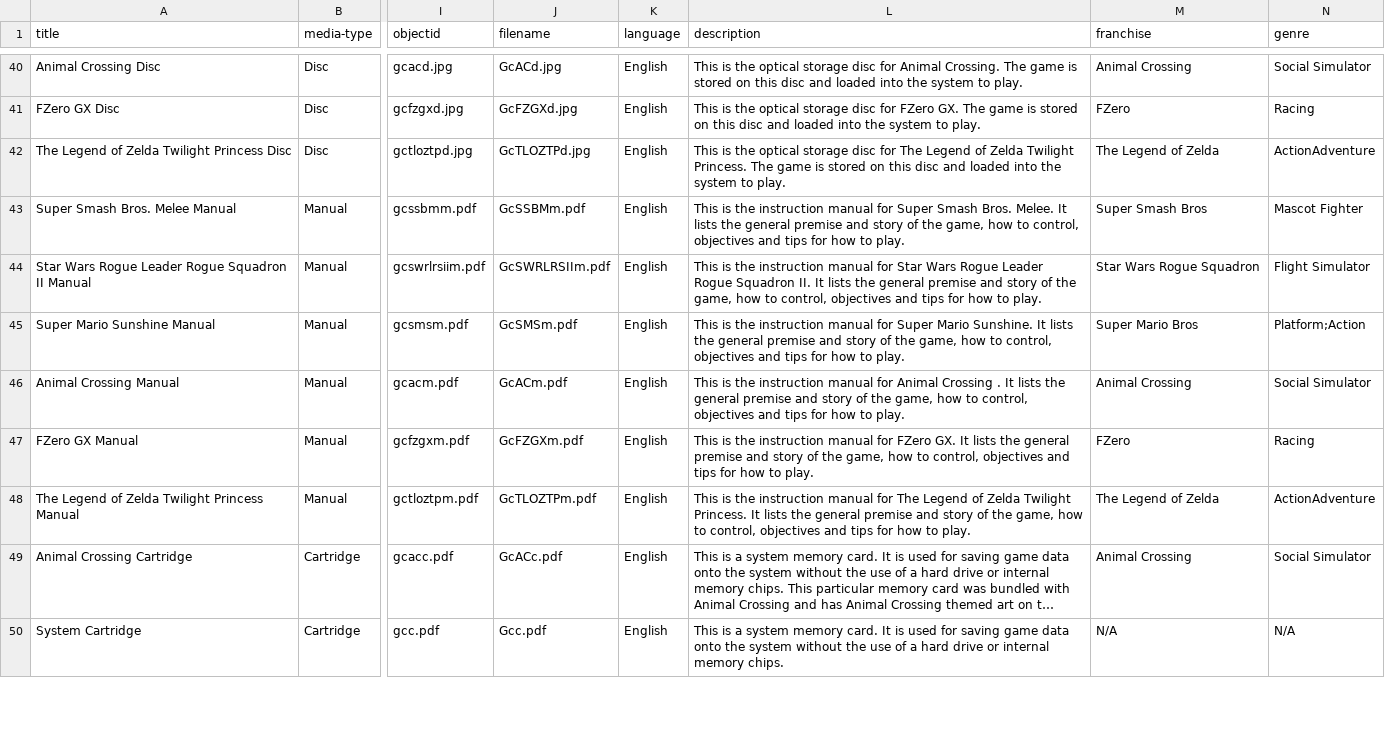
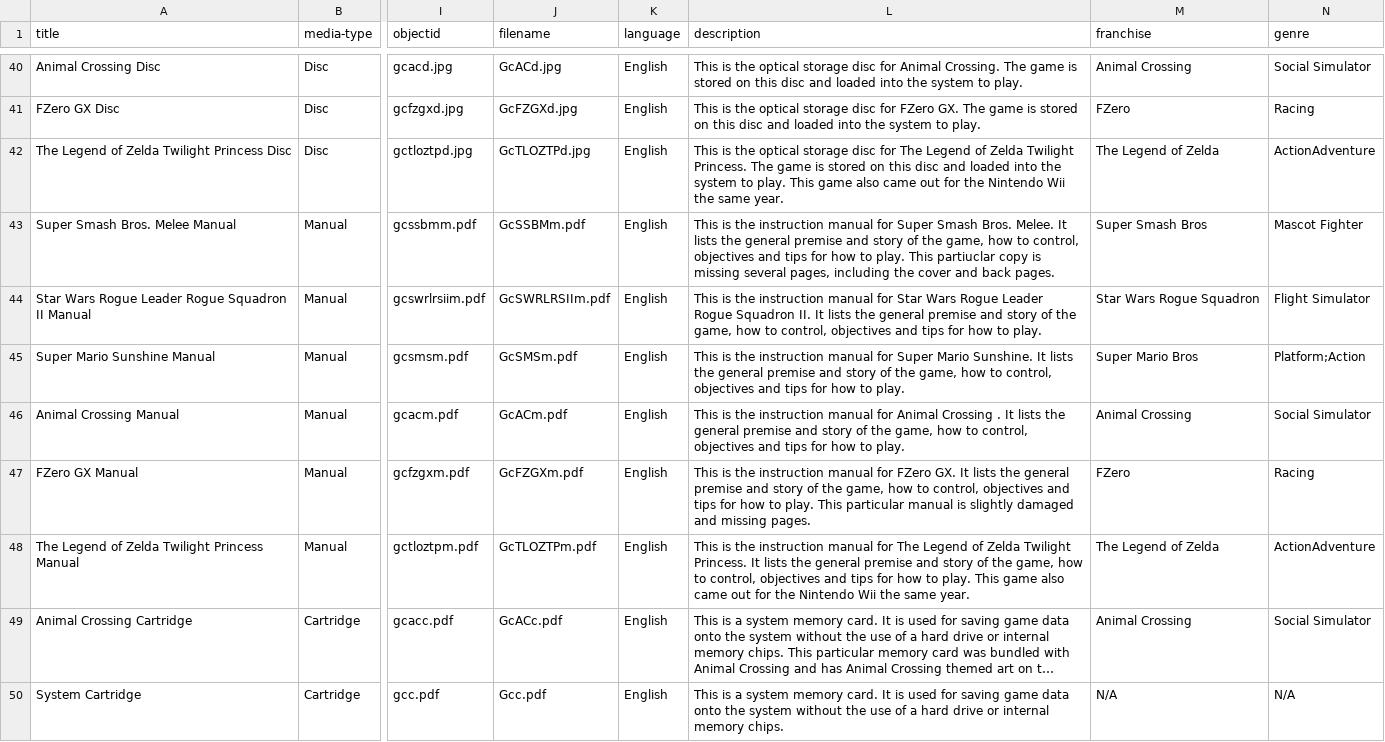
Before and after one commit to JohaknigIU/Digital-Videogame-Art-Scan-Project, a CSV file: _data/metadata.csv, drawn as a sheet; only a part is shown, gaps mark what is left out; long unchanged cells end in …; the diff covers the shown part only; the diff names each change by its address in the sheet, - before the commit and + after, or states it on an @@ line.

```diff
--- a/_data/metadata.csv
+++ b/_data/metadata.csv
-L42 (description): …to play.
+L42 (description): …to play. This game also came out for the Nintendo Wii the same year.
-L43 (description): …to play.
+L43 (description): …to play. This partiuclar copy is missing several pages, including the cover and back pages.
-L47 (description): …to play.
+L47 (description): …to play. This particular manual is slightly damaged and missing pages.
-L48 (description): …to play.
+L48 (description): …to play. This game also came out for the Nintendo Wii the same year.
```
Also changed, not shown: 23 edited cells elsewhere in this file.
